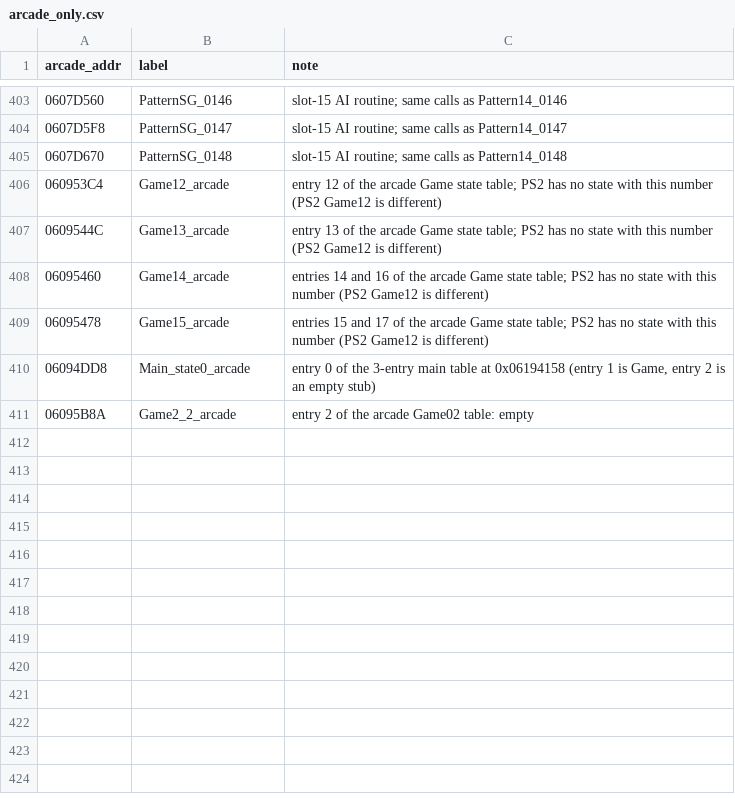
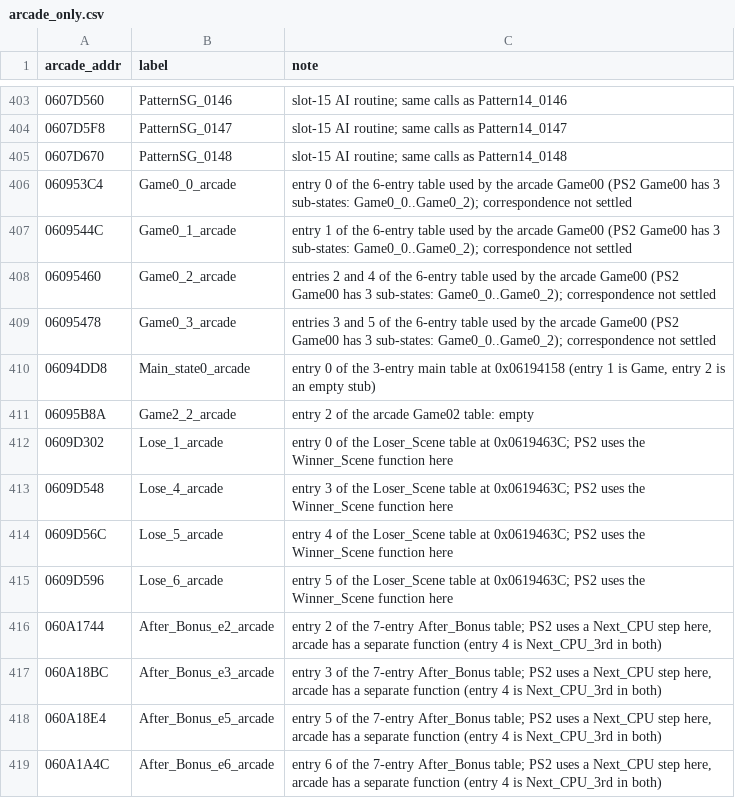
Before and after one commit to pearmannick-prog/sfiii3-cps3-decomp, a CSV file: symbols/arcade_only.csv, drawn as a sheet; only a part is shown, gaps mark what is left out.

```diff
--- a/symbols/arcade_only.csv
+++ b/symbols/arcade_only.csv
@@ -405,7 +405,15 @@ arcade_addr,label,note
 0607D670,PatternSG_0148,slot-15 AI routine; same calls as Pattern14_0148
-060953C4,Game12_arcade,entry 12 of the arcade Game state table; PS2 has no state with this number (PS2 Game12 is different)
-0609544C,Game13_arcade,entry 13 of the arcade Game state table; PS2 has no state with this number (PS2 Game12 is different)
-06095460,Game14_arcade,entries 14 and 16 of the arcade Game state table; PS2 has no state with this number (PS2 Game12 is different)
-06095478,Game15_arcade,entries 15 and 17 of the arcade Game state table; PS2 has no state with this number (PS2 Game12 is different)
+060953C4,Game0_0_arcade,entry 0 of the 6-entry table used by the arcade Game00 (PS2 Game00 has 3 sub-states: Game0_0..Game0_2); correspondence not settled
+0609544C,Game0_1_arcade,entry 1 of the 6-entry table used by the arcade Game00 (PS2 Game00 has 3 sub-states: Game0_0..Game0_2); correspondence not settled
+06095460,Game0_2_arcade,entries 2 and 4 of the 6-entry table used by the arcade Game00 (PS2 Game00 has 3 sub-states: Game0_0..Game0_2); correspondence not settled
+06095478,Game0_3_arcade,entries 3 and 5 of the 6-entry table used by the arcade Game00 (PS2 Game00 has 3 sub-states: Game0_0..Game0_2); correspondence not settled
 06094DD8,Main_state0_arcade,"entry 0 of the 3-entry main table at 0x06194158 (entry 1 is Game, entry 2 is an empty stub)"
 06095B8A,Game2_2_arcade,entry 2 of the arcade Game02 table: empty
+0609D302,Lose_1_arcade,entry 0 of the Loser_Scene table at 0x0619463C; PS2 uses the Winner_Scene function here
+0609D548,Lose_4_arcade,entry 3 of the Loser_Scene table at 0x0619463C; PS2 uses the Winner_Scene function here
+0609D56C,Lose_5_arcade,entry 4 of the Loser_Scene table at 0x0619463C; PS2 uses the Winner_Scene function here
+0609D596,Lose_6_arcade,entry 5 of the Loser_Scene table at 0x0619463C; PS2 uses the Winner_Scene function here
+060A1744,After_Bonus_e2_arcade,"entry 2 of the 7-entry After_Bonus table; PS2 uses a Next_CPU step here, arcade has a separate function (entry 4 is Next_CPU_3rd in both)"
+060A18BC,After_Bonus_e3_arcade,"entry 3 of the 7-entry After_Bonus table; PS2 uses a Next_CPU step here, arcade has a separate function (entry 4 is Next_CPU_3rd in both)"
+060A18E4,After_Bonus_e5_arcade,"entry 5 of the 7-entry After_Bonus table; PS2 uses a Next_CPU step here, arcade has a separate function (entry 4 is Next_CPU_3rd in both)"
+060A1A4C,After_Bonus_e6_arcade,"entry 6 of the 7-entry After_Bonus table; PS2 uses a Next_CPU step here, arcade has a separate function (entry 4 is Next_CPU_3rd in both)"
```
Also changed, not shown: symbols/sfiii3r1.csv, symbols/sfiii3r1_events.csv, 11 other files.
